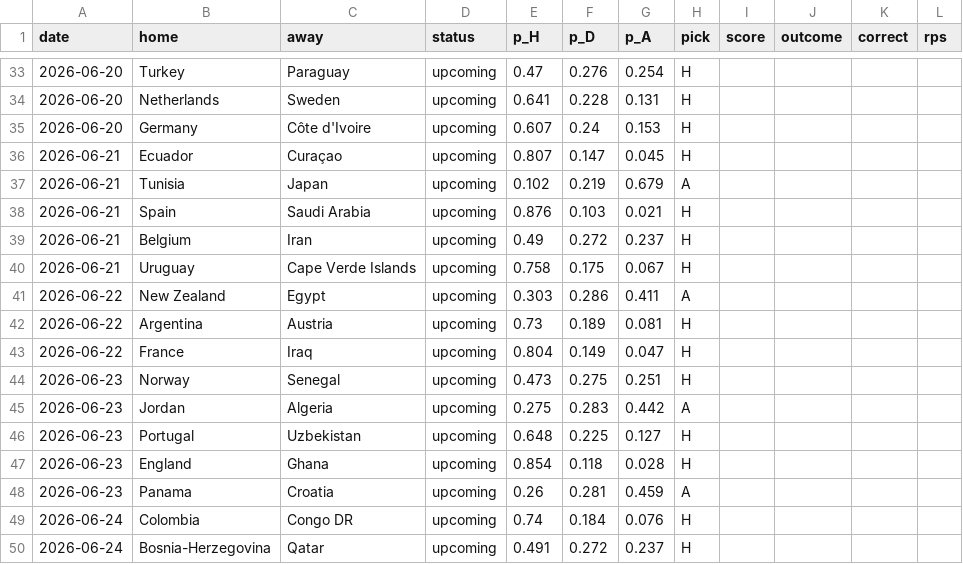
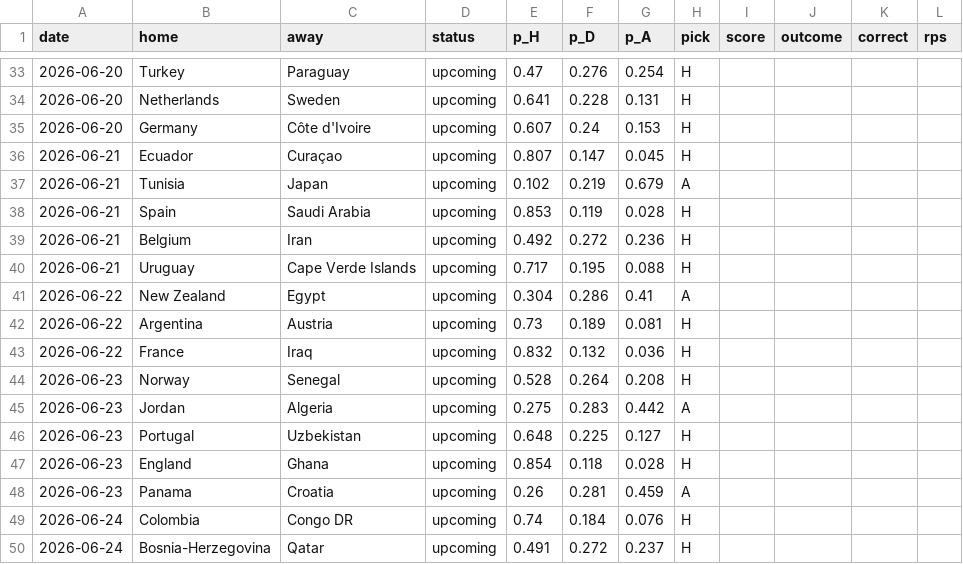
Before and after one commit to d8maldon/futbol_tech, a CSV file: wc2026/backtest_predictions.csv, drawn as a sheet; only a part is shown, gaps mark what is left out; the diff covers the shown part only.

```diff
--- a/wc2026/backtest_predictions.csv
+++ b/wc2026/backtest_predictions.csv
@@ -37,9 +37,9 @@ date,home,away,status,p_H,p_D,p_A,pick,score,outcome,correct,rps
 2026-06-21,Tunisia,Japan,upcoming,0.102,0.219,0.679,A,,,,
-2026-06-21,Spain,Saudi Arabia,upcoming,0.876,0.103,0.021,H,,,,
-2026-06-21,Belgium,Iran,upcoming,0.49,0.272,0.237,H,,,,
-2026-06-21,Uruguay,Cape Verde Islands,upcoming,0.758,0.175,0.067,H,,,,
-2026-06-22,New Zealand,Egypt,upcoming,0.303,0.286,0.411,A,,,,
+2026-06-21,Spain,Saudi Arabia,upcoming,0.853,0.119,0.028,H,,,,
+2026-06-21,Belgium,Iran,upcoming,0.492,0.272,0.236,H,,,,
+2026-06-21,Uruguay,Cape Verde Islands,upcoming,0.717,0.195,0.088,H,,,,
+2026-06-22,New Zealand,Egypt,upcoming,0.304,0.286,0.41,A,,,,
 2026-06-22,Argentina,Austria,upcoming,0.73,0.189,0.081,H,,,,
-2026-06-22,France,Iraq,upcoming,0.804,0.149,0.047,H,,,,
-2026-06-23,Norway,Senegal,upcoming,0.473,0.275,0.251,H,,,,
+2026-06-22,France,Iraq,upcoming,0.832,0.132,0.036,H,,,,
+2026-06-23,Norway,Senegal,upcoming,0.528,0.264,0.208,H,,,,
 2026-06-23,Jordan,Algeria,upcoming,0.275,0.283,0.442,A,,,,
```
Also changed, not shown: 47 edited cells elsewhere in this file, wc2026/sim_probs.csv, 3 other files.
